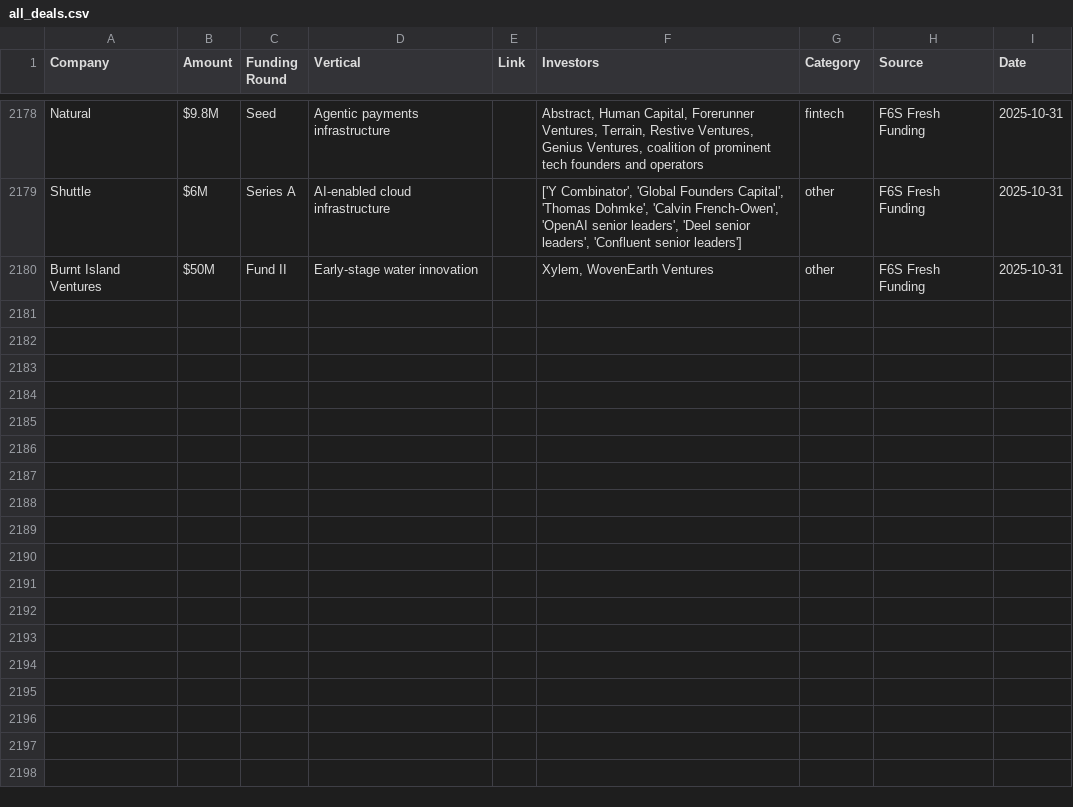
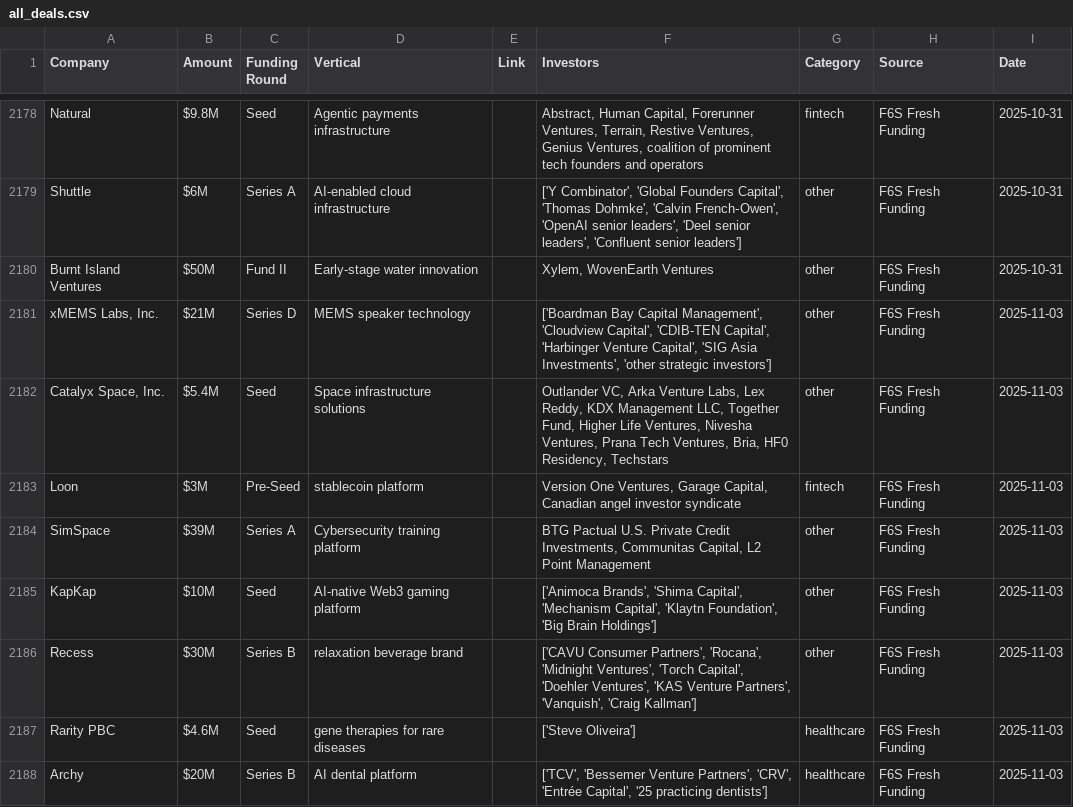
Before and after one commit to MatthildurMargret/monty2.0, a CSV file: data/deal_data/all_deals.csv, drawn as a sheet; only a part is shown, gaps mark what is left out; the diff covers the shown part only; the diff names each change by its address in the sheet, - before the commit and + after, or states it on an @@ line.

```diff
--- a/data/deal_data/all_deals.csv
+++ b/data/deal_data/all_deals.csv
+row 2181: xMEMS Labs, Inc. | $21M | Series D | MEMS speaker technology |  | ['Boardman Bay Capital Management', 'Cloudview Capital', 'CDIB-TEN Capital', 'Harbinger Venture Capital', 'SIG Asia Investments', 'other strategic investors'] | other | F6S Fresh Funding | 2025-11-03
+row 2182: Catalyx Space, Inc. | $5.4M | Seed | Space infrastructure solutions |  | Outlander VC, Arka Venture Labs, Lex Reddy, KDX Management LLC, Together Fund, Higher Life Ventures, Nivesha Ventures, Prana Tech Ventures, Bria, HF0 Residency, Techstars | other | F6S Fresh Funding | 2025-11-03
+row 2183: Loon | $3M | Pre-Seed | stablecoin platform |  | Version One Ventures, Garage Capital, Canadian angel investor syndicate | fintech | F6S Fresh Funding | 2025-11-03
+row 2184: SimSpace | $39M | Series A | Cybersecurity training platform |  | BTG Pactual U.S. Private Credit Investments, Communitas Capital, L2 Point Management | other | F6S Fresh Funding | 2025-11-03
+row 2185: KapKap | $10M | Seed | AI-native Web3 gaming platform |  | ['Animoca Brands', 'Shima Capital', 'Mechanism Capital', 'Klaytn Foundation', 'Big Brain Holdings'] | other | F6S Fresh Funding | 2025-11-03
+row 2186: Recess | $30M | Series B | relaxation beverage brand |  | ['CAVU Consumer Partners', 'Rocana', 'Midnight Ventures', 'Torch Capital', 'Doehler Ventures', 'KAS Venture Partners', 'Vanquish', 'Craig Kallman'] | other | F6S Fresh Funding | 2025-11-03
+row 2187: Rarity PBC | $4.6M | Seed | gene therapies for rare diseases |  | ['Steve Oliveira'] | healthcare | F6S Fresh Funding | 2025-11-03
+row 2188: Archy | $20M | Series B | AI dental platform |  | ['TCV', 'Bessemer Venture Partners', 'CRV', 'Entrée Capital', '25 practicing dentists'] | healthcare | F6S Fresh Funding | 2025-11-03
```
Also changed, not shown: 7 added rows elsewhere in this file, data/deal_data/early_deals.csv, data/deal_data/processed_emails.csv, 5 other files.
